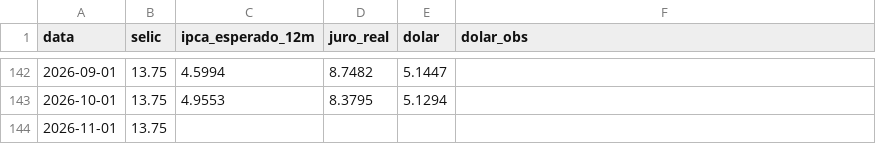
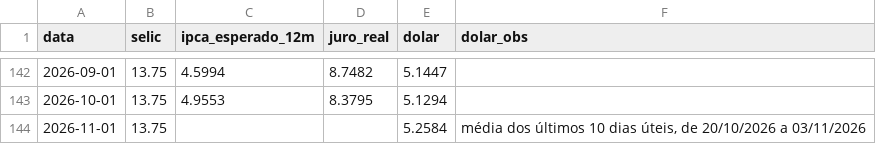
Before and after one commit to pietrosalvador5-boop/painel-economico-fecomercio-rs, a CSV file: dados/juros_cambio.csv, drawn as a sheet; only a part is shown, gaps mark what is left out.

```diff
--- a/dados/juros_cambio.csv
+++ b/dados/juros_cambio.csv
@@ -143,2 +143,2 @@ data,selic,ipca_esperado_12m,juro_real,dolar,dolar_obs
 2026-10-01,13.75,4.9553,8.3795,5.1294,
-2026-11-01,13.75,,,,
+2026-11-01,13.75,,,5.2584,"média dos últimos 10 dias úteis, de 20/10/2026 a 03/11/2026"
```
Also changed, not shown: 1 other file.
